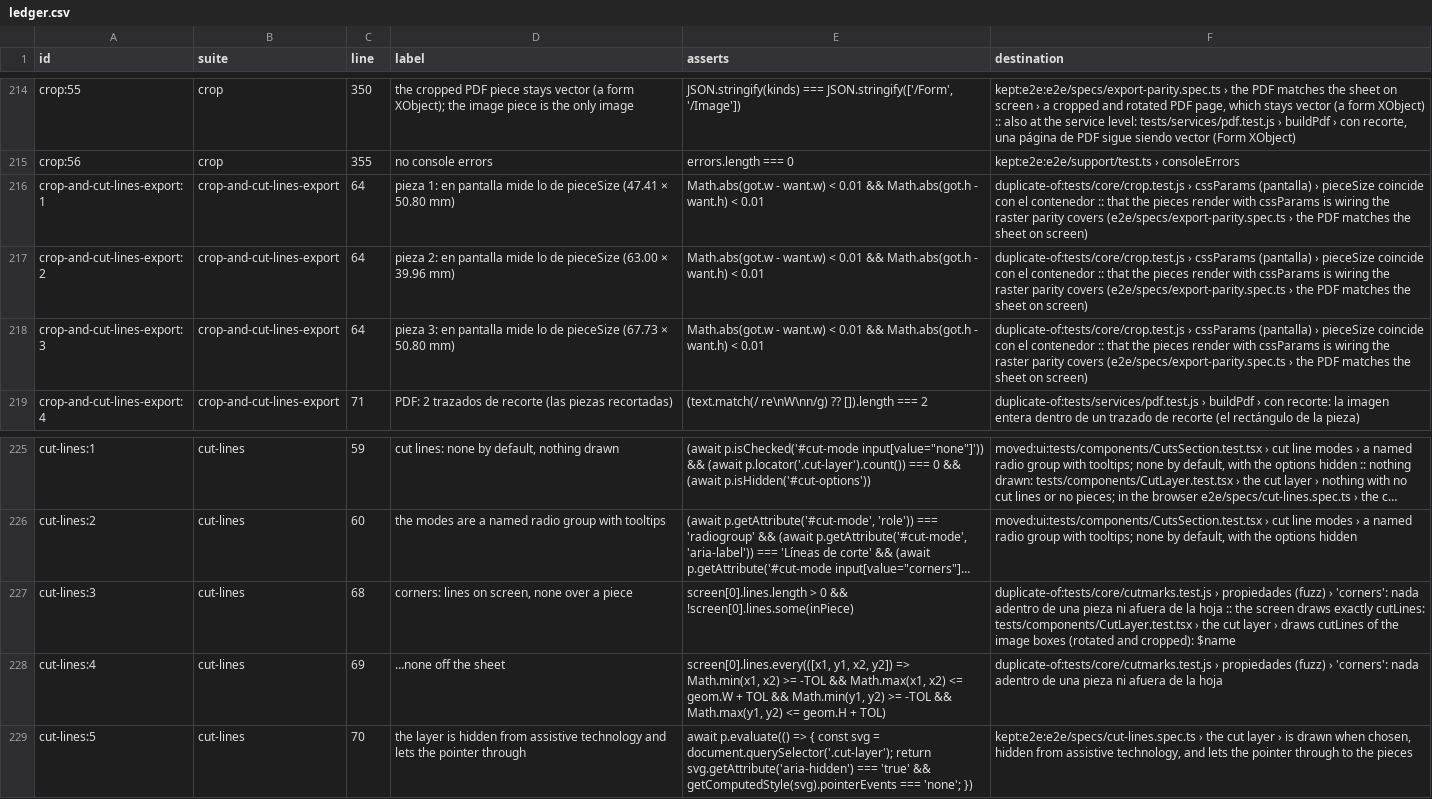
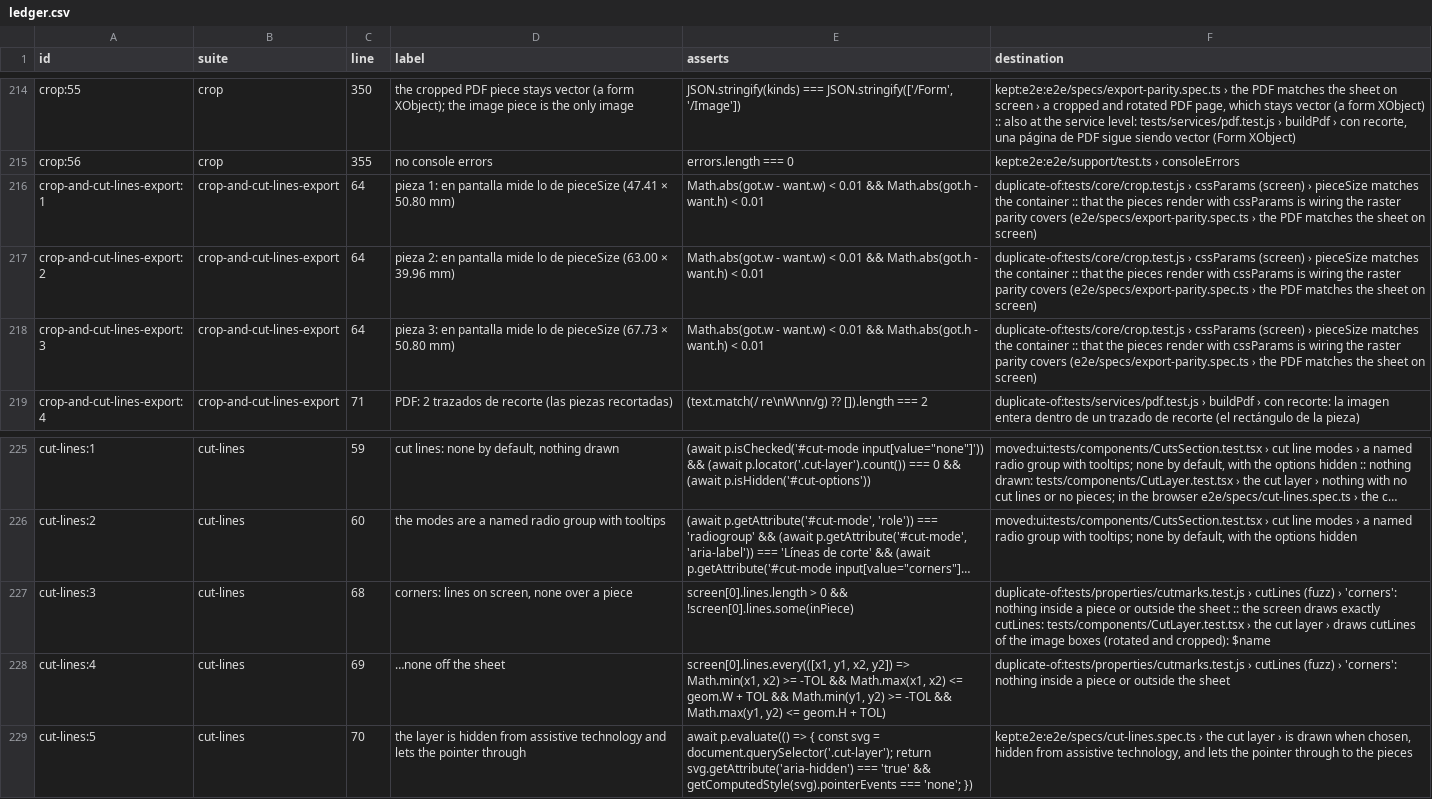
Before and after one commit to tzivigelstein/scooch, a CSV file: e2e/ledger.csv, drawn as a sheet; only a part is shown, gaps mark what is left out; long unchanged cells end in …; the diff names each change by its address in the sheet, - before the commit and + after, or states it on an @@ line.

Commit message:
test: split property tests and budgets out of the unit tests
Seeded fuzz moves to tests/properties (the 800 packing cases in two
files, then tight grids, fitScale, quality, sheets…) and the budgets to
tests/performance, so Vitest runs them in parallel and a failure says
which kind broke. Same cases, seeds and assertions; the budgets count
the work (attempts, spaces examined, boxes compared) with one clock
guard per area at 3× the old budget. Titles of the split files are in
English; the ledger follows the renames.

```diff
--- a/e2e/ledger.csv
+++ b/e2e/ledger.csv
-F216:F218 (destination): …› cssParams (pantalla) › pieceSize coincide con el contenedor :: that…
+F216:F218 (destination): …› cssParams (screen) › pieceSize matches the container :: that…
-F227 (destination): duplicate-of:tests/core/cutmarks.test.js › propiedades (fuzz) › 'corners': nada adentro de una pieza ni afuera de la hoja :: the…
+F227 (destination): duplicate-of:tests/properties/cutmarks.test.js › cutLines (fuzz) › 'corners': nothing inside a piece or outside the sheet :: the…
-F228 (destination): duplicate-of:tests/core/cutmarks.test.js › propiedades (fuzz) › 'corners': nada adentro de una pieza ni afuera de la hoja
+F228 (destination): duplicate-of:tests/properties/cutmarks.test.js › cutLines (fuzz) › 'corners': nothing inside a piece or outside the sheet
```
Also changed, not shown: 32 other files.
